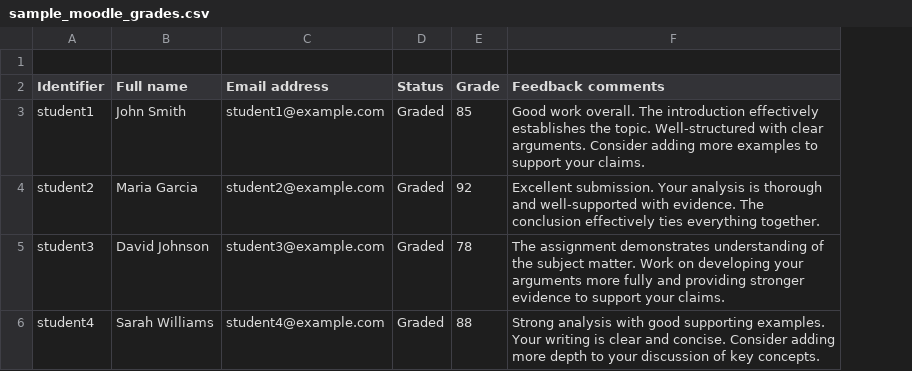
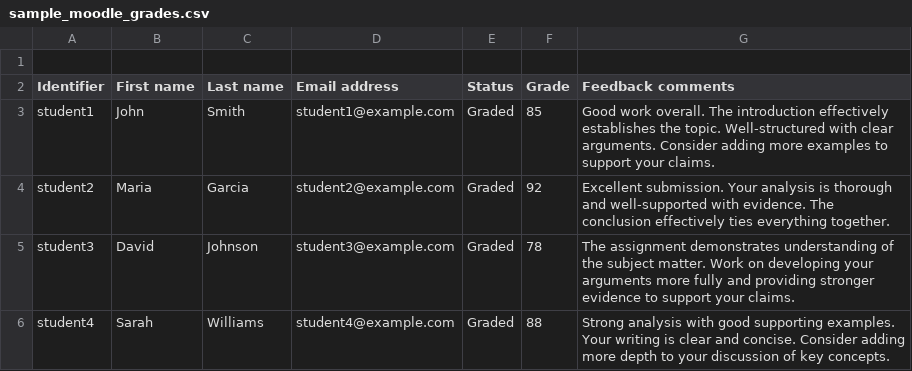
Before and after one commit to drpie34/moodle-grader-genie, a CSV file: public/sample_moodle_grades.csv, drawn as a sheet; removed rows and columns are numbered as before the commit, all else as after; the diff names each change by its address in the sheet, - before the commit and + after, or states it on an @@ line.

```diff
--- a/public/sample_moodle_grades.csv
+++ b/public/sample_moodle_grades.csv
-column B (Full name), rows 3-6: John Smith | Maria Garcia | David Johnson | Sarah Williams
+column B (First name), rows 3-6: John | Maria | David | Sarah
+column C (Last name), rows 3-6: Smith | Garcia | Johnson | Williams
```
Also changed, not shown: 4 other files.
